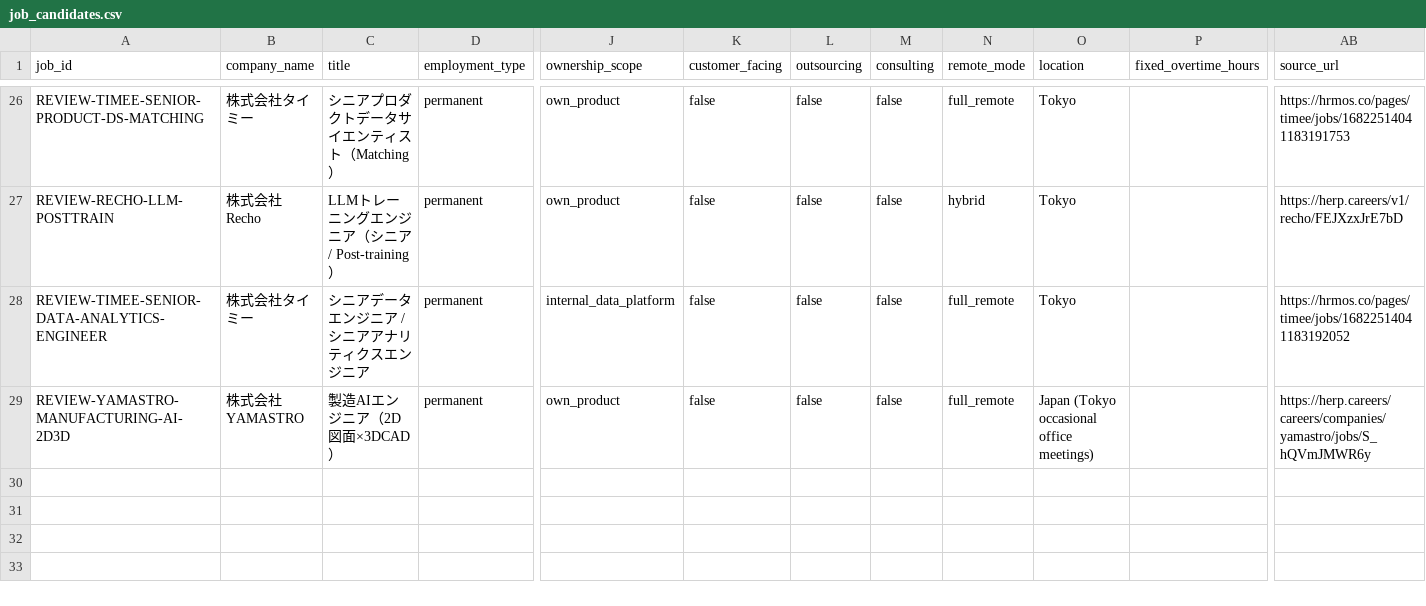
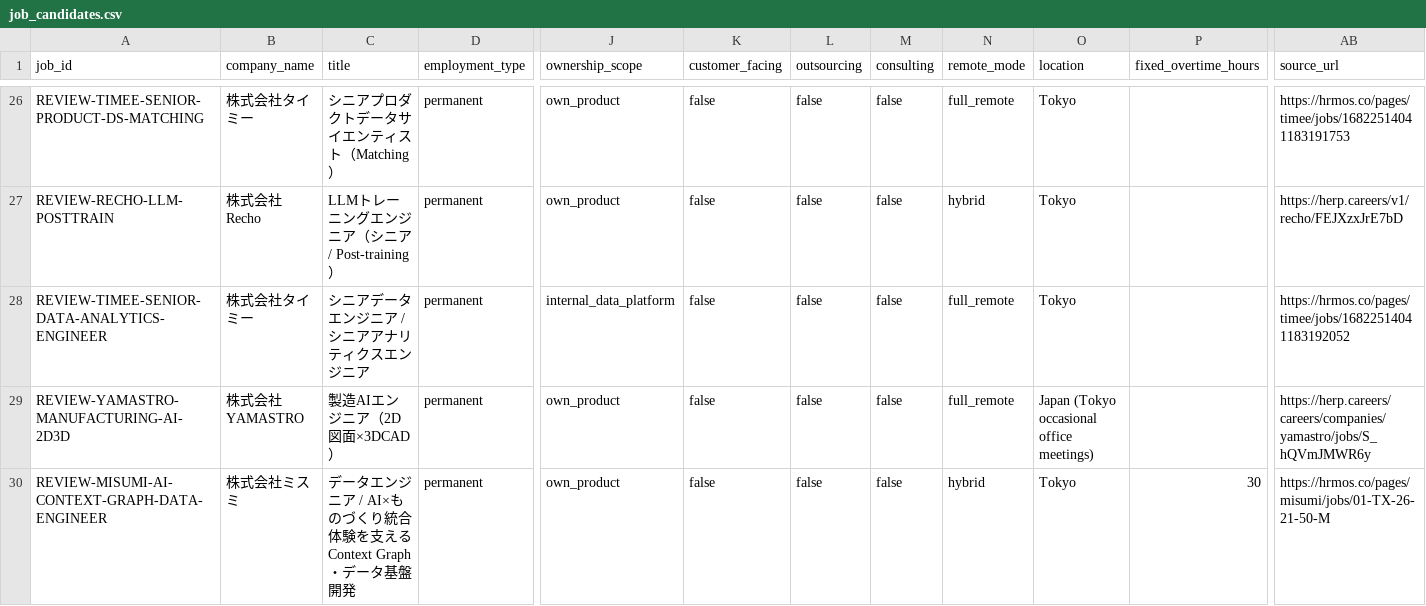
Before and after one commit to KAFKA2306/salary, a CSV file: seeds/job_candidates.csv, drawn as a sheet; only a part is shown, gaps mark what is left out; rows hold the shown columns only; the diff names each change by its address in the sheet, - before the commit and + after, or states it on an @@ line.

Commit message:
jobs: track MISUMI Context Graph data engineer as salary REVIEW

```diff
--- a/seeds/job_candidates.csv
+++ b/seeds/job_candidates.csv
+row 30: REVIEW-MISUMI-AI-CONTEXT-GRAPH-DATA-ENGINEER | 株式会社ミスミ | データエンジニア / AI×ものづくり統合体験を支えるContext Graph・データ基盤開発 | permanent | own_product | false | false | false | hybrid | Tokyo | 30 | https://hrmos.co/pages/misumi/jobs/01-TX-26-21-50-M
```
Also changed, not shown: 2 other files.
